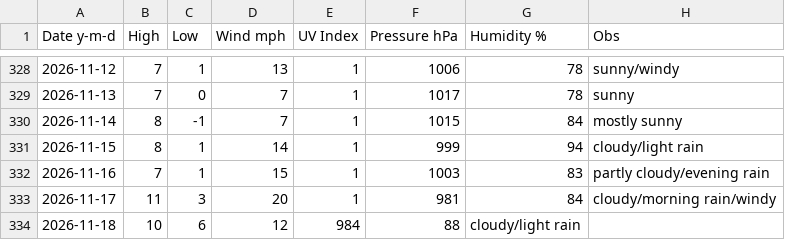
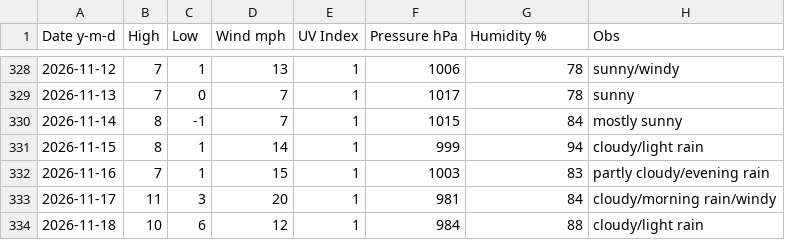
Before and after one commit to tu2/xyz_d, a CSV file: xyz_d_26.csv, drawn as a sheet; only a part is shown, gaps mark what is left out.

Commit message:
Update xyz_d_26.csv

```diff
--- a/xyz_d_26.csv
+++ b/xyz_d_26.csv
@@ -333,2 +333,2 @@ Date y-m-d,High,Low,Wind mph,UV Index,Pressure hPa,Humidity %,Obs
 2026-11-17,11,3,20,1,981,84,cloudy/morning rain/windy
-2026-11-18,10,6,12,984,88,cloudy/light rain
+2026-11-18,10,6,12,1,984,88,cloudy/light rain
```
